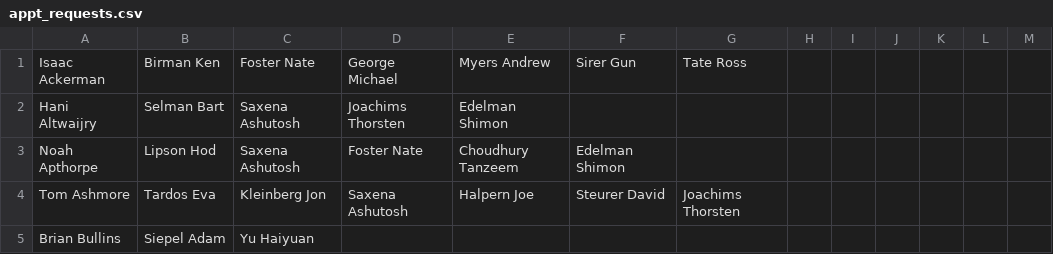
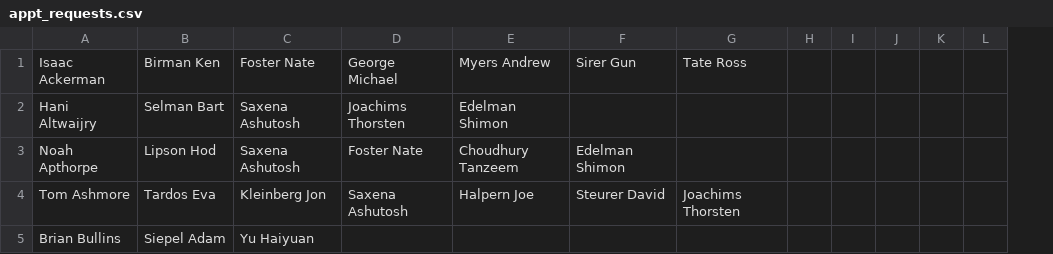
Before and after one commit to davidpwilliamson/orie_visit_day_scheduler, a CSV file: appt_requests.csv, drawn as a sheet; only a part is shown; the diff covers the shown part only; the diff names each change by its address in the sheet, - before the commit and + after, or states it on an @@ line.

```diff
--- a/appt_requests.csv
+++ b/appt_requests.csv
-column J, empty
```
Also changed, not shown: 16 edited cells elsewhere in this file, 2 other files.
